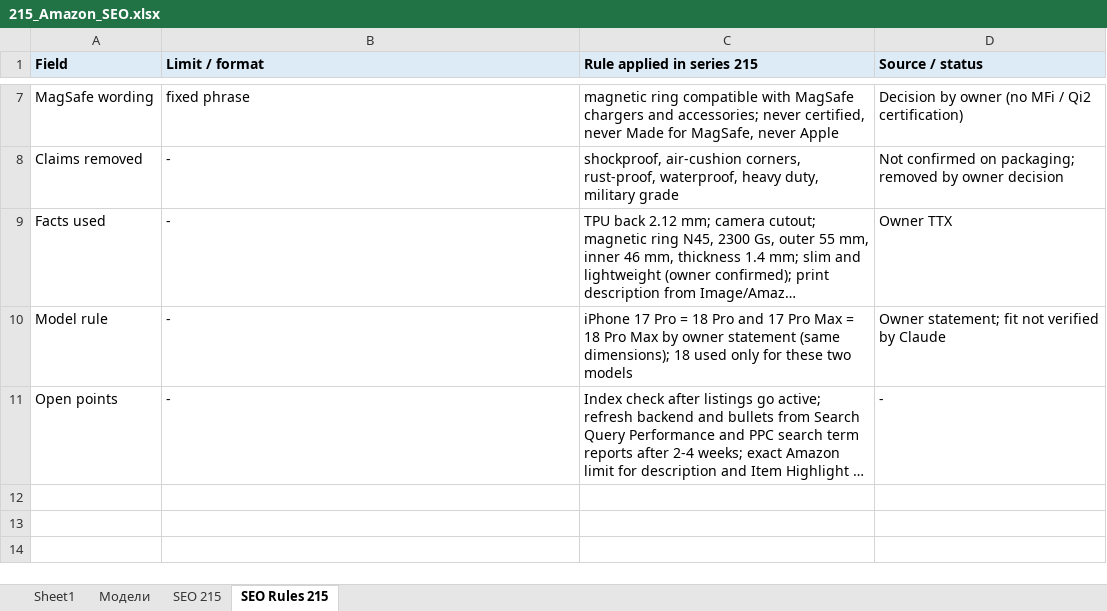
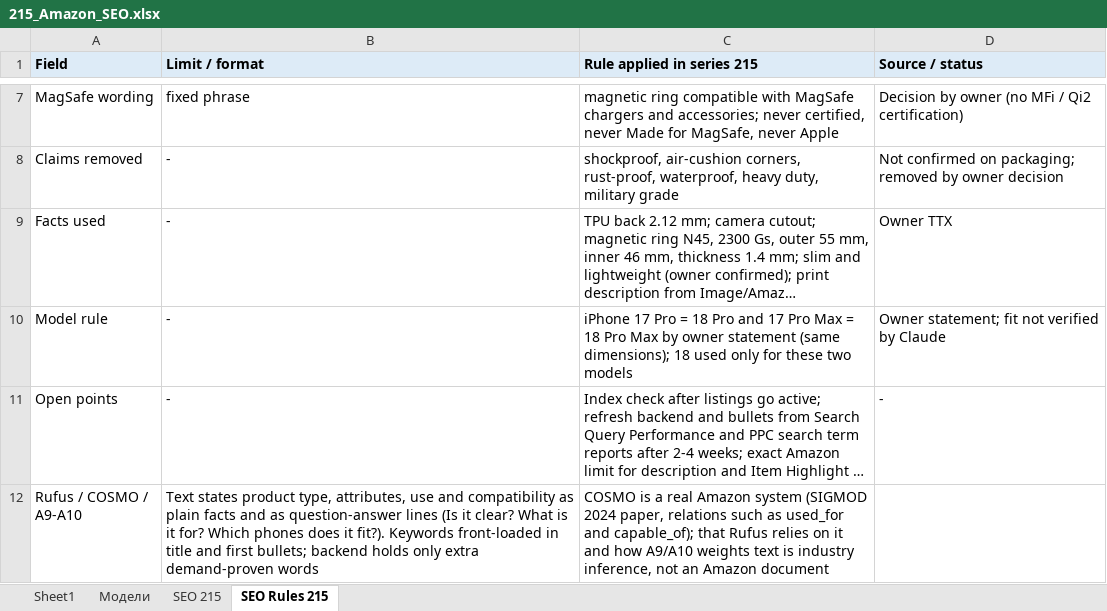
Before and after one commit to business2business17-ui/AMZ-Skills, an Excel workbook: work/215_Amazon_SEO.xlsx, sheet SEO Rules 215, drawn as a sheet; only a part is shown, gaps mark what is left out; long unchanged cells end in …; values as stored, in another font and other column widths than the file's, no borders; the diff names each change by its address in the sheet, - before the commit and + after, or states it on an @@ line.

```diff
--- a/work/215_Amazon_SEO.xlsx (sheet SEO Rules 215)
+++ b/work/215_Amazon_SEO.xlsx (sheet SEO Rules 215)
+row 12: Rufus / COSMO / A9-A10 | Text states product type, attributes, use and compatibility as plain facts and as question-answer lines (Is it clear? What is it for? Which phones does it fit?). Keywords front-loaded in title and first bullets; backend holds only extra demand-proven words | COSMO is a real Amazon system (SIGMOD 2024 paper, relations such as used_for and capable_of); that Rufus relies on it and how A9/A10 weights text is industry inference, not an Amazon document
```
Also changed, not shown: sheet SEO 215, work/223_Amazon_SEO.xlsx, 4 other files.
